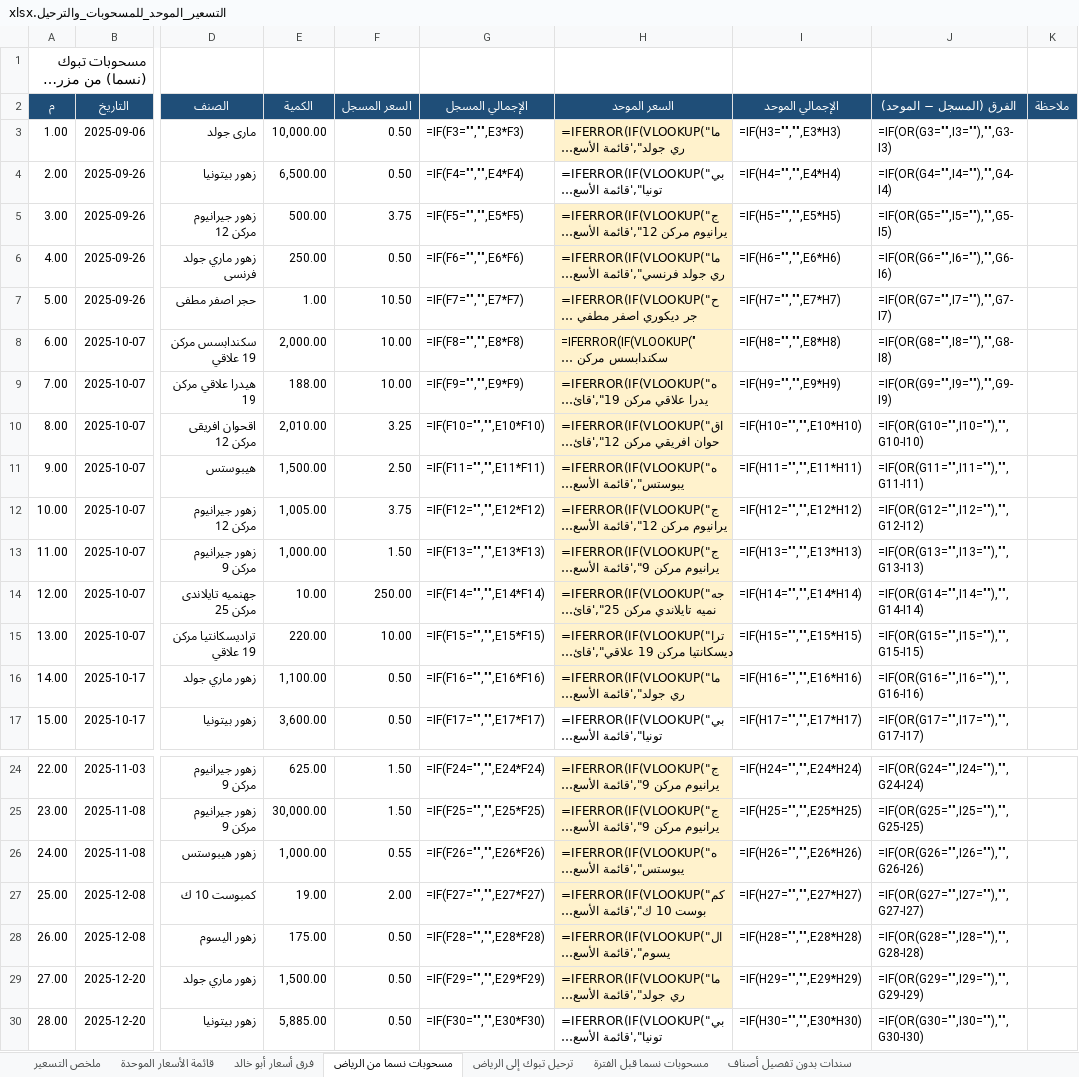
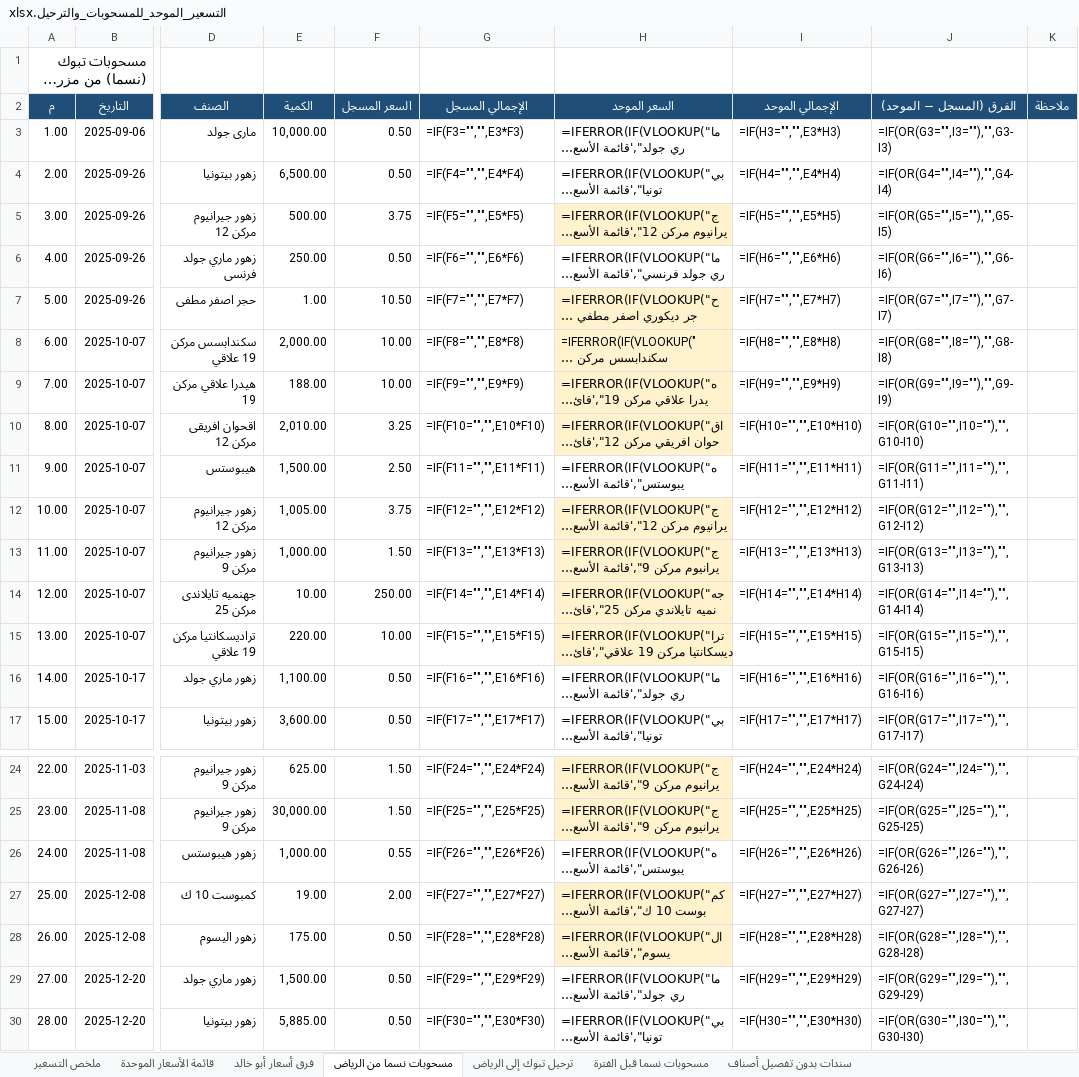
Before and after one commit to ahmedabdelsabour6/NSC, an Excel workbook: التسعير_الموحد_للمسحوبات_والترحيل.xlsx, sheet مسحوبات نسما من الرياض, drawn as a sheet; only a part is shown, gaps mark what is left out; long unchanged cells end in …; values as stored, in another font and other column widths than the file's, no borders; formulas without a stored value are shown as written; the diff covers the shown part only; the diff names each change by its address in the sheet, - before the commit and + after, or states it on an @@ line.

```diff
--- a/التسعير_الموحد_للمسحوبات_والترحيل.xlsx (sheet مسحوبات نسما من الرياض)
+++ b/التسعير_الموحد_للمسحوبات_والترحيل.xlsx (sheet مسحوبات نسما من الرياض)
-H3 fill: #FFF2CC
+H3 fill: none
-H6 fill: #FFF2CC
+H6 fill: none
-H11 fill: #FFF2CC
+H11 fill: none
-H16 fill: #FFF2CC
+H16 fill: none
-H26 fill: #FFF2CC
+H26 fill: none
-H29 fill: #FFF2CC
+H29 fill: none
```
Also changed, not shown: cell formats elsewhere in this sheet, sheet قائمة الأسعار الموحدة, sheet فرق أسعار أبو خالد, sheet ملخص التسعير, sheet مسحوبات نسما قبل الفترة.
